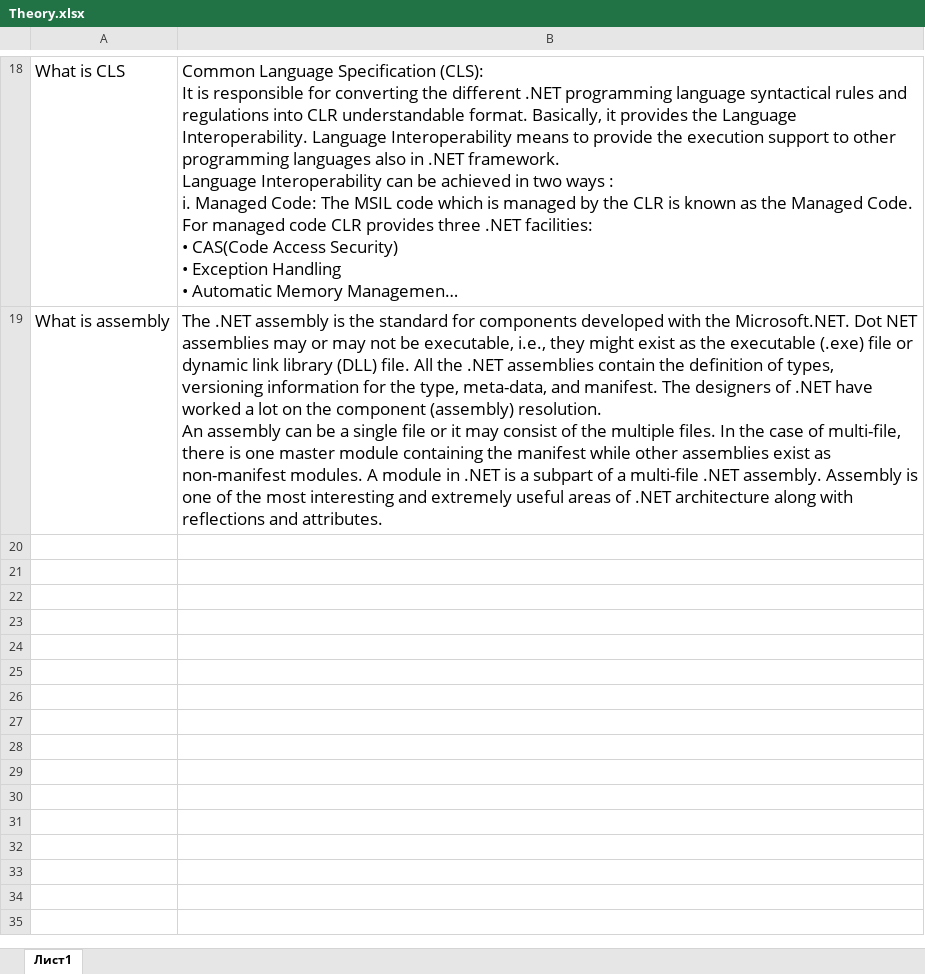
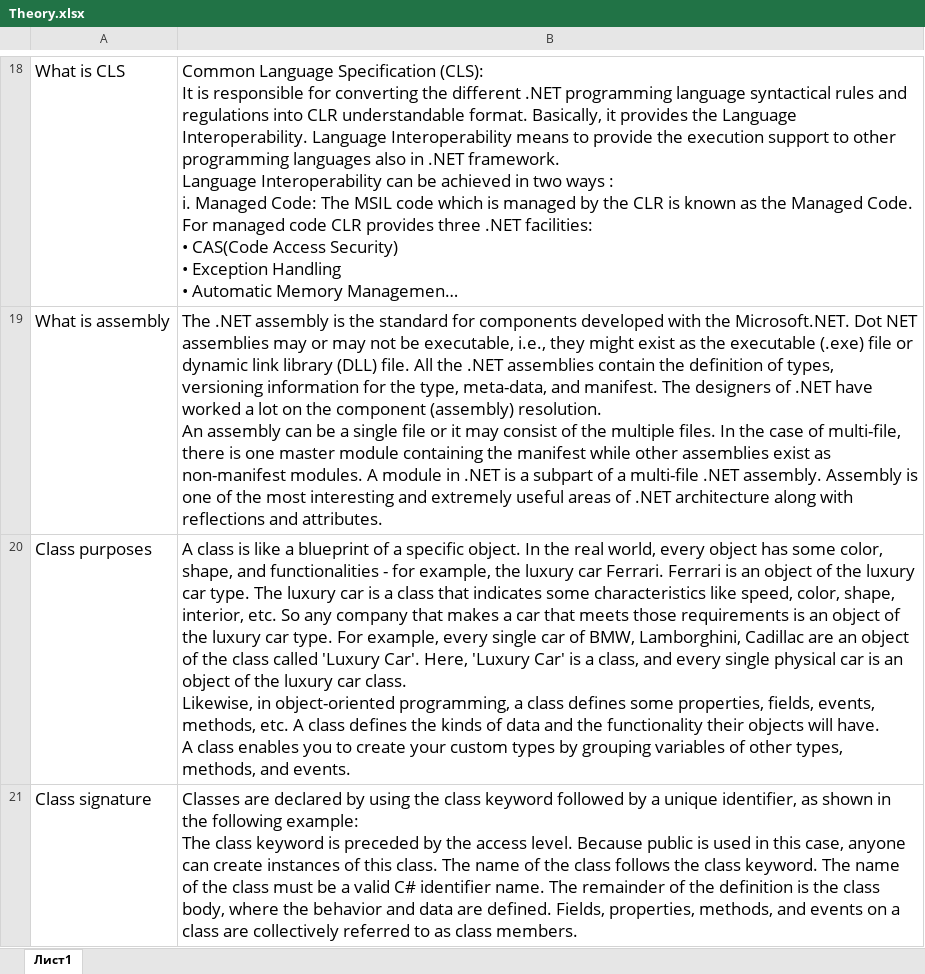
Before and after one commit to MoskaletsDenys/Theory-.NET, an Excel workbook: Theory.xlsx, sheet Лист1, drawn as a sheet; only a part is shown, gaps mark what is left out; long unchanged cells end in …; values as stored, in another font and other column widths than the file's, no borders; ↵ is a line break in a cell; the diff covers the shown part only; the diff names each change by its address in the sheet, - before the commit and + after, or states it on an @@ line.

```diff
--- a/Theory.xlsx (sheet Лист1)
+++ b/Theory.xlsx (sheet Лист1)
+row 20: Class purposes | A class is like a blueprint of a specific object. In the real world, every object has some color, shape, and functionalities - for example, the luxury car Ferrari. Ferrari is an object of the luxury car type. The luxury car is a class that indicates some characteristics like speed, color, shape, interior, etc. So any company that makes a car that meets those requirements is an object of the luxury car type. For example, every single car of BMW, Lamborghini, Cadillac are an object of the class called 'Luxury Car'. Here, 'Luxury Car' is a class, and every single physical car is an object of the luxury car class. ↵ Likewise, in object-oriented programming, a class defines some properties, fields, events, methods, etc. A class defines the kinds of data and the functionality their objects will have. ↵ A class enables you to create your custom types by grouping variables of other types, methods, and events.
+row 21: Class signature | Classes are declared by using the class keyword followed by a unique identifier, as shown in the following example: ↵ The class keyword is preceded by the access level. Because public is used in this case, anyone can create instances of this class. The name of the class follows the class keyword. The name of the class must be a valid C# identifier name. The remainder of the definition is the class body, where the behavior and data are defined. Fields, properties, methods, and events on a class are collectively referred to as class members.
```
Also changed, not shown: 2 added rows elsewhere in this sheet, 1 other file.
